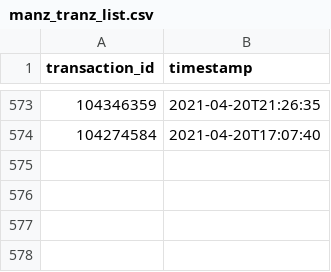
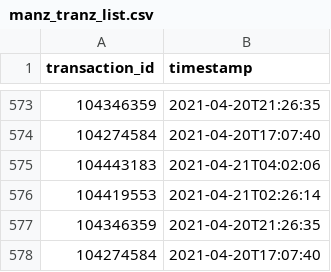
Before and after one commit to tomdicato/ManzcoinBot, a CSV file: manz_tranz_list.csv, drawn as a sheet; only a part is shown, gaps mark what is left out; the diff names each change by its address in the sheet, - before the commit and + after, or states it on an @@ line.

Commit message:
updated 1 transactions

```diff
--- a/manz_tranz_list.csv
+++ b/manz_tranz_list.csv
+row 575: 104443183 | 2021-04-21T04:02:06
+row 576: 104419553 | 2021-04-21T02:26:14
+row 577: 104346359 | 2021-04-20T21:26:35
+row 578: 104274584 | 2021-04-20T17:07:40
```
